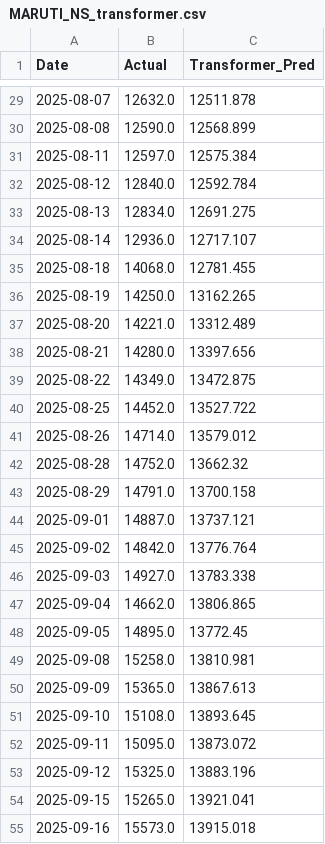
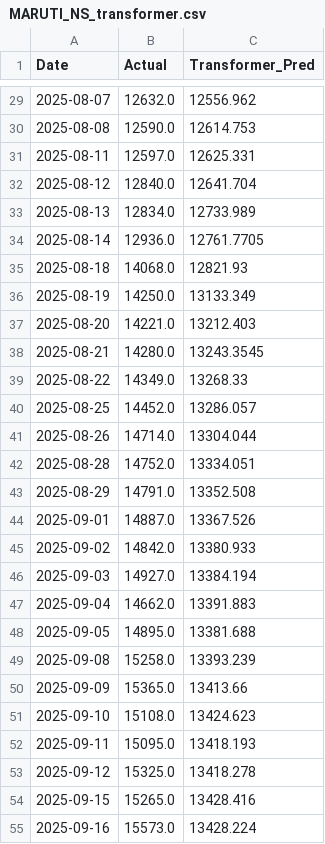
Before and after one commit to harveenkaur282-web/Data-Driven-Stock-Analysis-using-Time-Series-Models-on-StockGro, a CSV file: results/forecasts/MARUTI_NS_transformer.csv, drawn as a sheet; only a part is shown, gaps mark what is left out; the diff covers the shown part only.

```diff
--- a/results/forecasts/MARUTI_NS_transformer.csv
+++ b/results/forecasts/MARUTI_NS_transformer.csv
@@ -29,27 +29,27 @@ Date,Actual,Transformer_Pred
-2025-08-07,12632.0,12511.878
-2025-08-08,12590.0,12568.899
-2025-08-11,12597.0,12575.384
-2025-08-12,12840.0,12592.784
-2025-08-13,12834.0,12691.275
-2025-08-14,12936.0,12717.107
-2025-08-18,14068.0,12781.455
-2025-08-19,14250.0,13162.265
-2025-08-20,14221.0,13312.489
-2025-08-21,14280.0,13397.656
-2025-08-22,14349.0,13472.875
-2025-08-25,14452.0,13527.722
-2025-08-26,14714.0,13579.012
-2025-08-28,14752.0,13662.32
-2025-08-29,14791.0,13700.158
-2025-09-01,14887.0,13737.121
-2025-09-02,14842.0,13776.764
-2025-09-03,14927.0,13783.338
-2025-09-04,14662.0,13806.865
-2025-09-05,14895.0,13772.45
-2025-09-08,15258.0,13810.981
-2025-09-09,15365.0,13867.613
-2025-09-10,15108.0,13893.645
-2025-09-11,15095.0,13873.072
-2025-09-12,15325.0,13883.196
-2025-09-15,15265.0,13921.041
-2025-09-16,15573.0,13915.018
+2025-08-07,12632.0,12556.962
+2025-08-08,12590.0,12614.753
+2025-08-11,12597.0,12625.331
+2025-08-12,12840.0,12641.704
+2025-08-13,12834.0,12733.989
+2025-08-14,12936.0,12761.7705
+2025-08-18,14068.0,12821.93
+2025-08-19,14250.0,13133.349
+2025-08-20,14221.0,13212.403
+2025-08-21,14280.0,13243.3545
+2025-08-22,14349.0,13268.33
+2025-08-25,14452.0,13286.057
+2025-08-26,14714.0,13304.044
+2025-08-28,14752.0,13334.051
+2025-08-29,14791.0,13352.508
+2025-09-01,14887.0,13367.526
+2025-09-02,14842.0,13380.933
+2025-09-03,14927.0,13384.194
+2025-09-04,14662.0,13391.883
+2025-09-05,14895.0,13381.688
+2025-09-08,15258.0,13393.239
+2025-09-09,15365.0,13413.66
+2025-09-10,15108.0,13424.623
+2025-09-11,15095.0,13418.193
+2025-09-12,15325.0,13418.278
+2025-09-15,15265.0,13428.416
+2025-09-16,15573.0,13428.224
```
Also changed, not shown: 98 edited cells elsewhere in this file, 9 other files.
